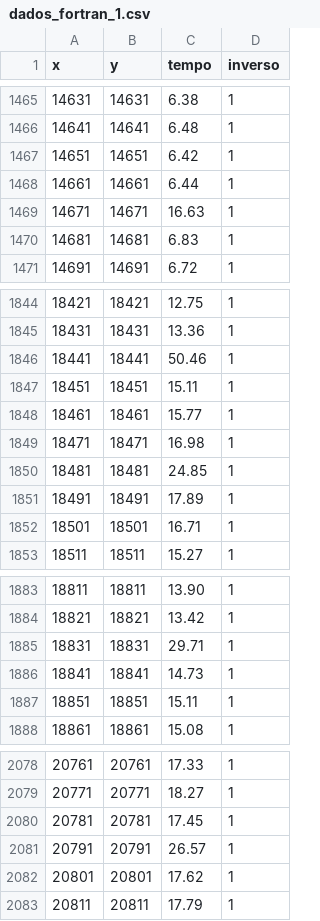
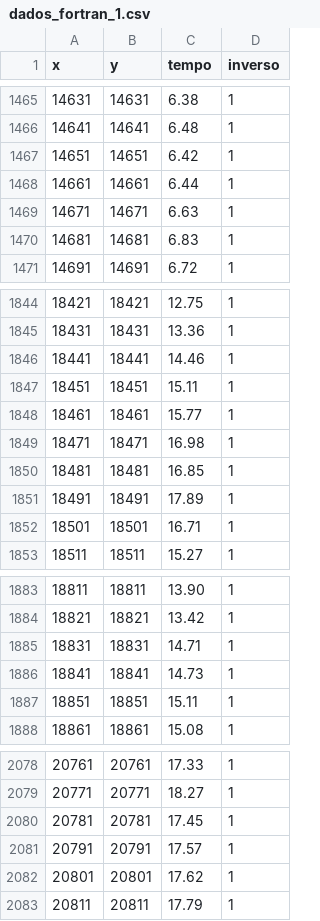
Before and after one commit to YasminForestti/Computacao-de-alto-desempenho, a CSV file: output/dados_fortran_1.csv, drawn as a sheet; only a part is shown, gaps mark what is left out; the diff covers the shown part only.

```diff
--- a/output/dados_fortran_1.csv
+++ b/output/dados_fortran_1.csv
@@ -1468,3 +1468,3 @@ x;y;tempo;inverso
 14661;14661; 6.44;1
-14671;14671;16.63;1
+14671;14671;6.63;1
 14681;14681; 6.83;1
@@ -1845,3 +1845,3 @@ x;y;tempo;inverso
 18431;18431;13.36;1
-18441;18441;50.46;1
+18441;18441;14.46;1
 18451;18451;15.11;1
@@ -1849,3 +1849,3 @@ x;y;tempo;inverso
 18471;18471;16.98;1
-18481;18481;24.85;1
+18481;18481;16.85;1
 18491;18491;17.89;1
@@ -1884,3 +1884,3 @@ x;y;tempo;inverso
 18821;18821;13.42;1
-18831;18831;29.71;1
+18831;18831;14.71;1
 18841;18841;14.73;1
@@ -2080,3 +2080,3 @@ x;y;tempo;inverso
 20781;20781;17.45;1
-20791;20791;26.57;1
+20791;20791;17.57;1
 20801;20801;17.62;1
```
Also changed, not shown: 12 edited cells elsewhere in this file, output/dados_fortran_0.csv, 2 other files.
